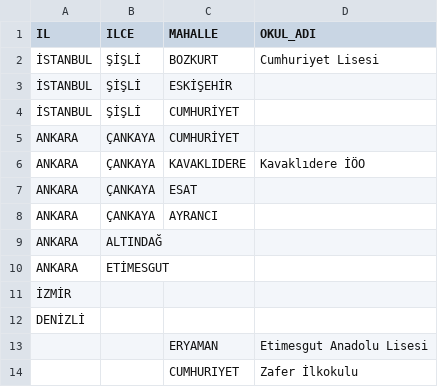
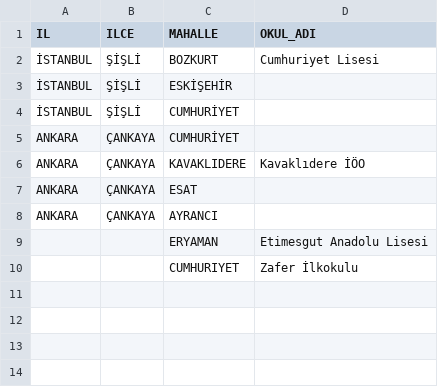
Before and after one commit to Tahiromat/SadeYaz-l-mTaskRepo, a CSV file: Q4/school_city_data.csv, drawn as a sheet.

```diff
--- a/Q4/school_city_data.csv
+++ b/Q4/school_city_data.csv
@@ -8,6 +8,2 @@ ANKARA,ÇANKAYA,ESAT,
 ANKARA,ÇANKAYA,AYRANCI,
-ANKARA,ALTINDAĞ,,
-ANKARA,ETİMESGUT,,
-İZMİR,,,
-DENİZLİ,,,
 ,,ERYAMAN,Etimesgut Anadolu Lisesi
```
Also changed, not shown: Q7/organized_data.csv, 13 other files.
